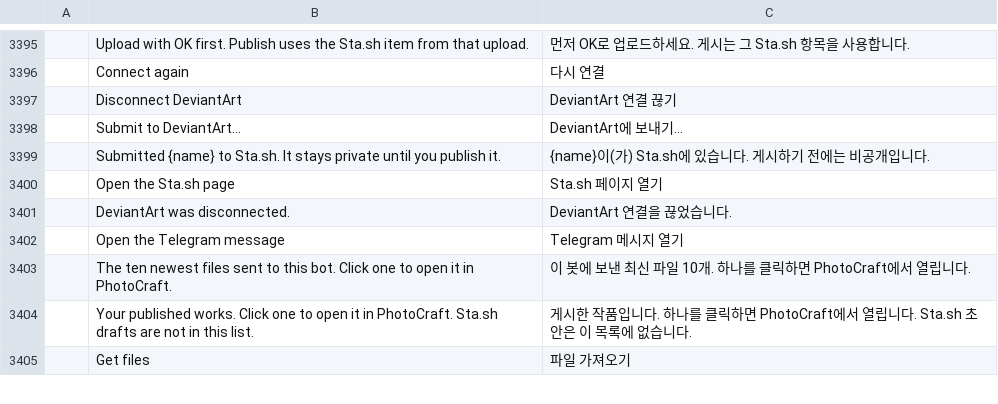
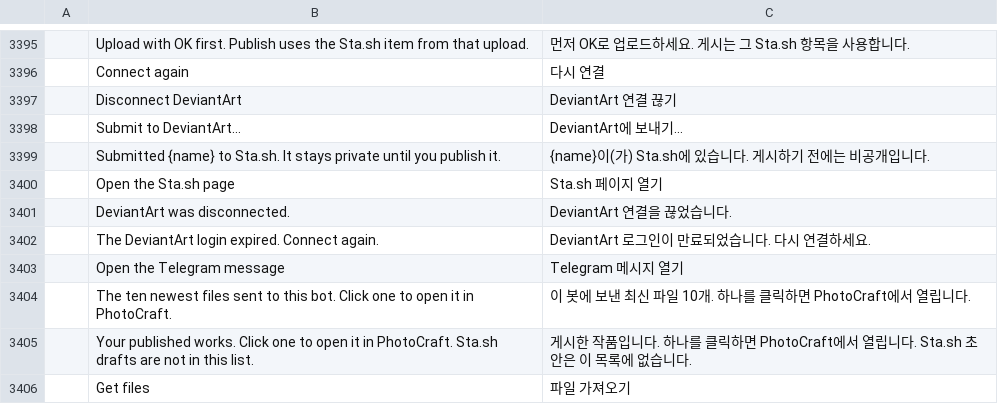
Before and after one commit to benjarogit/photocraft, a TSV file: crates/ui-egui/src/i18n/ko.tsv, drawn as a sheet; only a part is shown, gaps mark what is left out; the diff names each change by its address in the sheet, - before the commit and + after, or states it on an @@ line.

```diff
--- a/crates/ui-egui/src/i18n/ko.tsv
+++ b/crates/ui-egui/src/i18n/ko.tsv
+row 3402:  | The DeviantArt login expired. Connect again. | DeviantArt 로그인이 만료되었습니다. 다시 연결하세요.
```
Also changed, not shown: crates/ui-egui/src/i18n/el.tsv, crates/ui-egui/src/i18n/ja.tsv, 19 other files.
